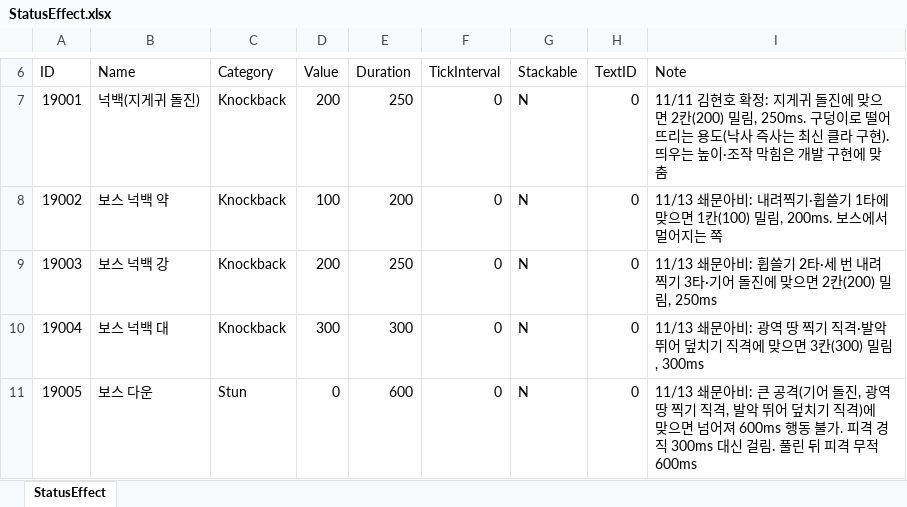
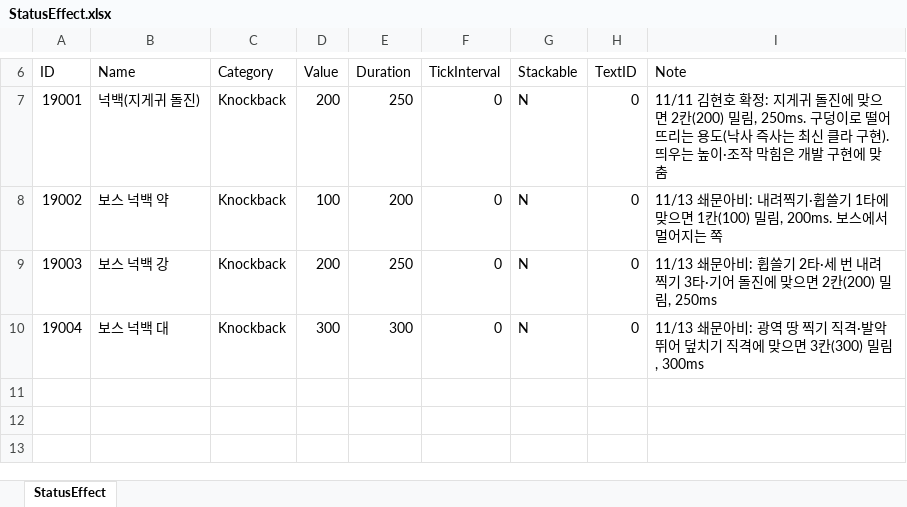
Before and after one commit to hyunho9228-web/DataSheet, an Excel workbook: tables/StatusEffect.xlsx, sheet StatusEffect, drawn as a sheet; only a part is shown, gaps mark what is left out; values as stored, in another font and other column widths than the file's, no borders; the diff covers the shown part only; the diff names each change by its address in the sheet, - before the commit and + after, or states it on an @@ line.

```diff
--- a/tables/StatusEffect.xlsx (sheet StatusEffect)
+++ b/tables/StatusEffect.xlsx (sheet StatusEffect)
-row 11: 19005 | 보스 다운 | Stun | 0 | 600 | 0 | N | 0 | 11/13 쇄문아비: 큰 공격(기어 돌진, 광역 땅 찍기 직격, 발악 뛰어 덮치기 직격)에 맞으면 넘어져 600ms 행동 불가. 피격 경직 300ms 대신 걸림. 풀린 뒤 피격 무적 600ms
```
Also changed, not shown: 1 removed row and 1 edited cell elsewhere in this sheet, 1 other file.
